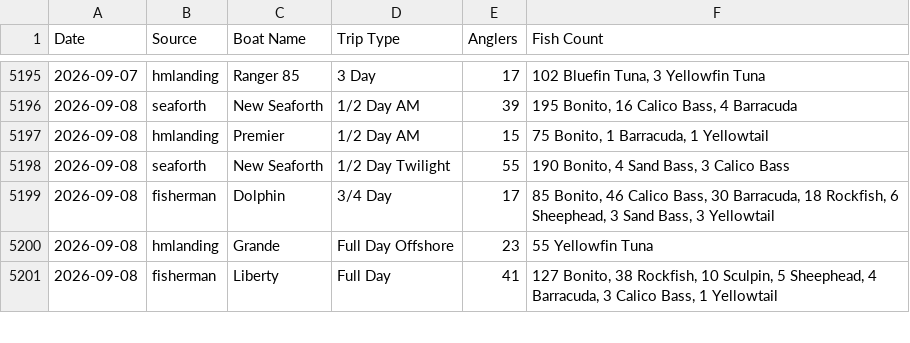
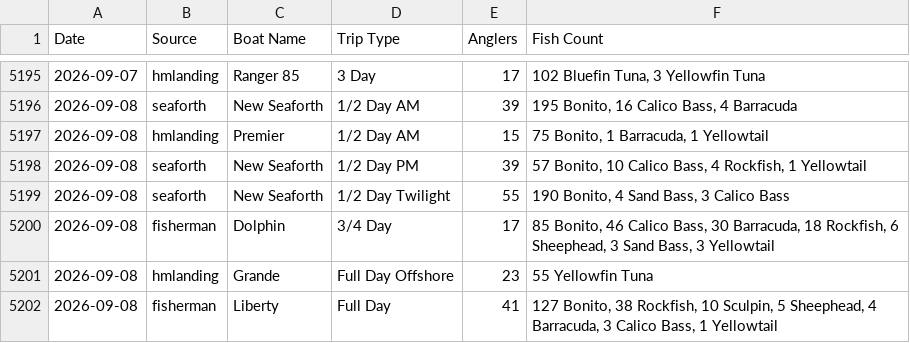
Before and after one commit to hdehaini/Fishing_Reports, a CSV file: database/reports_history.csv, drawn as a sheet; only a part is shown, gaps mark what is left out; the diff names each change by its address in the sheet, - before the commit and + after, or states it on an @@ line.

```diff
--- a/database/reports_history.csv
+++ b/database/reports_history.csv
+row 5198: 2026-09-08 | seaforth | New Seaforth | 1/2 Day PM | 39 | 57 Bonito, 10 Calico Bass, 4 Rockfish, 1 Yellowtail
```
Also changed, not shown: database/sorted_fishing_reports.csv, 1 other file.
